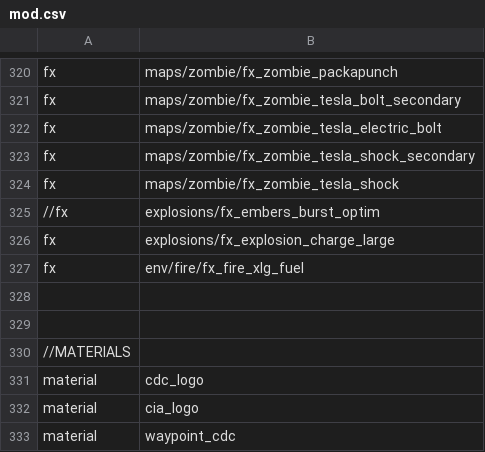
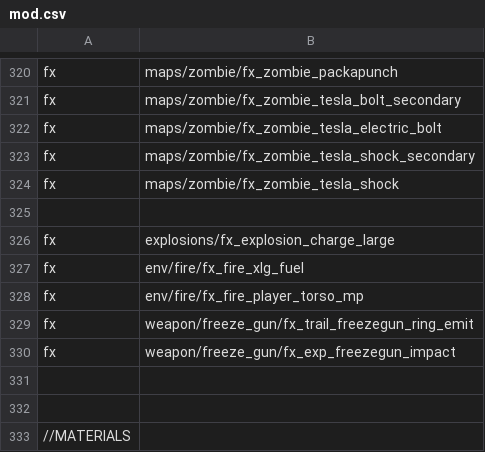
Before and after one commit to jhw2167/BO1-Reimagined-hotfitx, a CSV file: mod.csv, drawn as a sheet; only a part is shown, gaps mark what is left out; the shorter side is filled out with more unchanged rows; the diff names each change by its address in the sheet, - before the commit and + after, or states it on an @@ line.

Commit message:
Long roundabout process to add freeze features to double pap, edited mod.csv to include freeze gun Pap efx, added freezegun functions to weapon effects file

```diff
--- a/mod.csv
+++ b/mod.csv
-row 325: //fx | explosions/fx_embers_burst_optim
+row 325: (empty)
+row 328: fx | env/fire/fx_fire_player_torso_mp
+row 329: fx | weapon/freeze_gun/fx_trail_freezegun_ring_emit
+row 330: fx | weapon/freeze_gun/fx_exp_freezegun_impact
```
Also changed, not shown: 11 other files.
